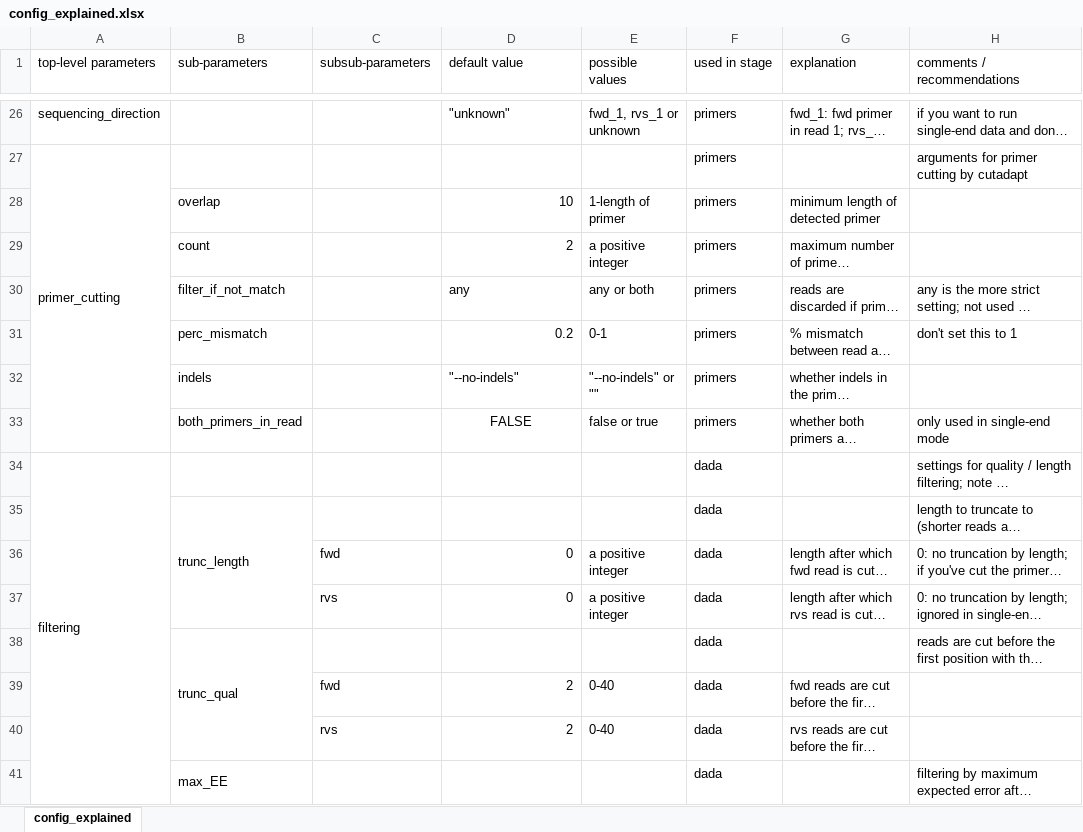
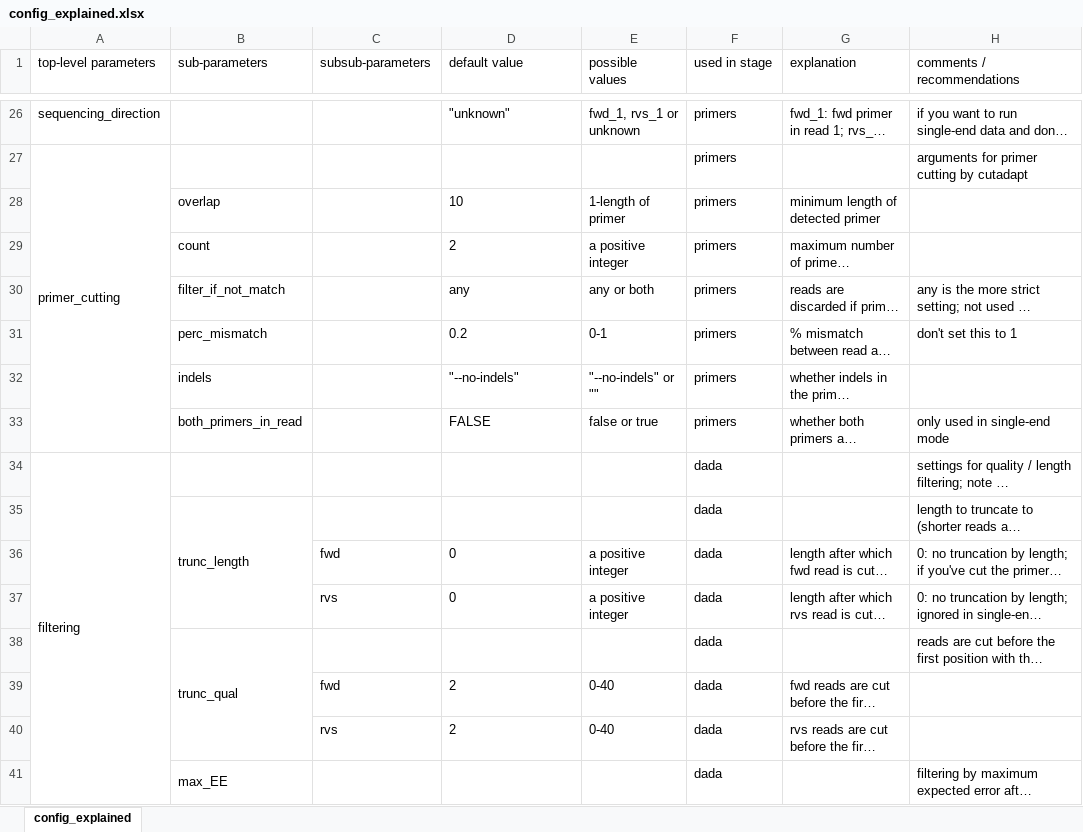
Before and after one commit to a-h-b/dadasnake, an Excel workbook: documentation/config_explained.xlsx, sheet config_explained, drawn as a sheet; only a part is shown, gaps mark what is left out; long unchanged cells end in …; values as stored, in another font and other column widths than the file's, no borders; the diff covers the shown part only; the diff names each change by its address in the sheet, - before the commit and + after, or states it on an @@ line.

Commit message:
explanation

```diff
--- a/documentation/config_explained.xlsx (sheet config_explained)
+++ b/documentation/config_explained.xlsx (sheet config_explained)
-D28:D29 alignment: right
+D28:D29 alignment: left
-D31 alignment: right
+D31 alignment: left
-D33 alignment: center
+D33 alignment: left
-D36:D37 alignment: right
+D36:D37 alignment: left
-D39:D40 alignment: right
+D39:D40 alignment: left
```
Also changed, not shown: cell formats elsewhere in this sheet, 1 other file.
